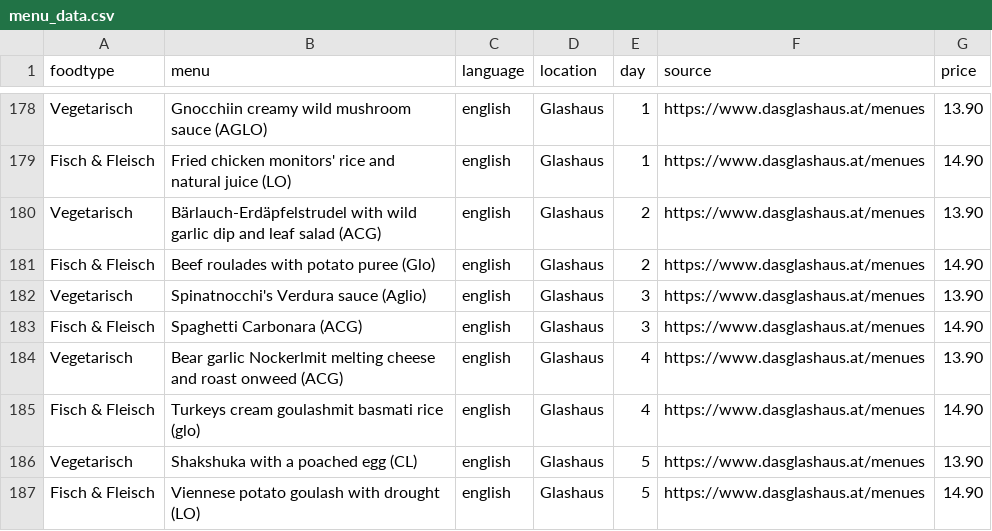
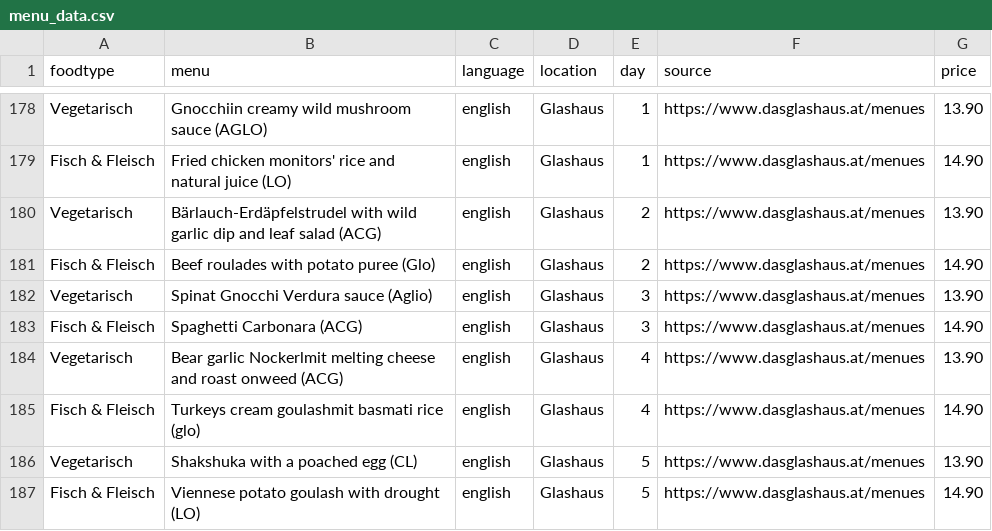
Before and after one commit to maxmheinze/menuscrape, a CSV file: menu_data.csv, drawn as a sheet; only a part is shown, gaps mark what is left out.

```diff
--- a/menu_data.csv
+++ b/menu_data.csv
@@ -181,3 +181,3 @@ Vegetarisch,Bärlauch-Erdäpfelstrudel with wild garlic dip and leaf salad (ACG)
 Fisch & Fleisch,Beef roulades with potato puree (Glo),english,Glashaus,2,https://www.dasglashaus.at/menues,14.90
-Vegetarisch,Spinatnocchi's Verdura sauce (Aglio),english,Glashaus,3,https://www.dasglashaus.at/menues,13.90
+Vegetarisch,Spinat Gnocchi Verdura sauce (Aglio),english,Glashaus,3,https://www.dasglashaus.at/menues,13.90
 Fisch & Fleisch,Spaghetti Carbonara (ACG),english,Glashaus,3,https://www.dasglashaus.at/menues,14.90
```
Also changed, not shown: 1 other file.
